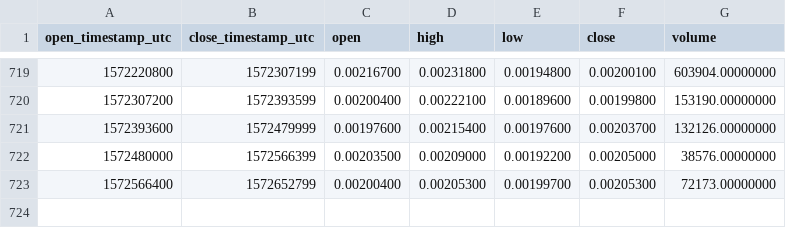
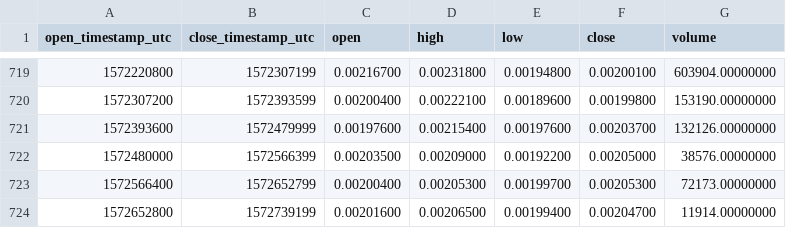
Before and after one commit to cryptobigbro/binance-DLTBNB, a CSV file: binance-DLTBNB-1d.csv, drawn as a sheet; only a part is shown, gaps mark what is left out; the diff names each change by its address in the sheet, - before the commit and + after, or states it on an @@ line.

Commit message:
Update OHLCV data.

```diff
--- a/binance-DLTBNB-1d.csv
+++ b/binance-DLTBNB-1d.csv
+row 724: 1572652800 | 1572739199 | 0.00201600 | 0.00206500 | 0.00199400 | 0.00204700 | 11914.00000000
```
Also changed, not shown: 1 other file.
